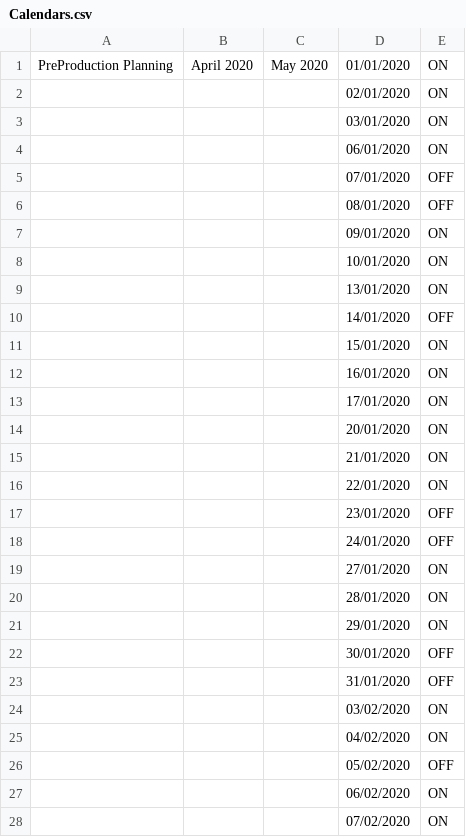
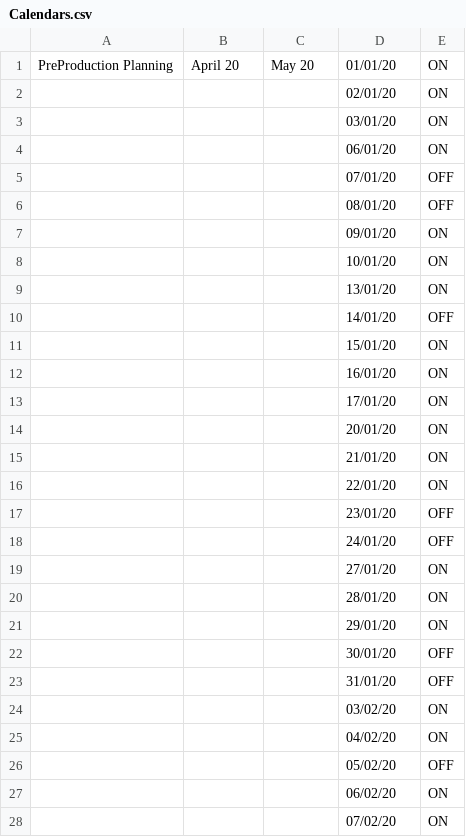
Before and after one commit to FlorentFERRAND/APIDashboard, a CSV file: wwwroot/PreProduction/Calendars.csv, drawn as a sheet; only a part is shown; the diff covers the shown part only.

Commit message:
Cancel View PreProduction Planning

```diff
--- a/wwwroot/PreProduction/Calendars.csv
+++ b/wwwroot/PreProduction/Calendars.csv
@@ -1,28 +1,28 @@
-PreProduction Planning;April 2020;May 2020;01/01/2020;ON
-;;;02/01/2020;ON
-;;;03/01/2020;ON
-;;;06/01/2020;ON
-;;;07/01/2020;OFF
-;;;08/01/2020;OFF
-;;;09/01/2020;ON
-;;;10/01/2020;ON
-;;;13/01/2020;ON
-;;;14/01/2020;OFF
-;;;15/01/2020;ON
-;;;16/01/2020;ON
-;;;17/01/2020;ON
-;;;20/01/2020;ON
-;;;21/01/2020;ON
-;;;22/01/2020;ON
-;;;23/01/2020;OFF
-;;;24/01/2020;OFF
-;;;27/01/2020;ON
-;;;28/01/2020;ON
-;;;29/01/2020;ON
-;;;30/01/2020;OFF
-;;;31/01/2020;OFF
-;;;03/02/2020;ON
-;;;04/02/2020;ON
-;;;05/02/2020;OFF
-;;;06/02/2020;ON
-;;;07/02/2020;ON
+PreProduction Planning;April 20;May 20;01/01/20;ON
+;;;02/01/20;ON
+;;;03/01/20;ON
+;;;06/01/20;ON
+;;;07/01/20;OFF
+;;;08/01/20;OFF
+;;;09/01/20;ON
+;;;10/01/20;ON
+;;;13/01/20;ON
+;;;14/01/20;OFF
+;;;15/01/20;ON
+;;;16/01/20;ON
+;;;17/01/20;ON
+;;;20/01/20;ON
+;;;21/01/20;ON
+;;;22/01/20;ON
+;;;23/01/20;OFF
+;;;24/01/20;OFF
+;;;27/01/20;ON
+;;;28/01/20;ON
+;;;29/01/20;ON
+;;;30/01/20;OFF
+;;;31/01/20;OFF
+;;;03/02/20;ON
+;;;04/02/20;ON
+;;;05/02/20;OFF
+;;;06/02/20;ON
+;;;07/02/20;ON
```
Also changed, not shown: 15 edited cells elsewhere in this file, 6 other files.
